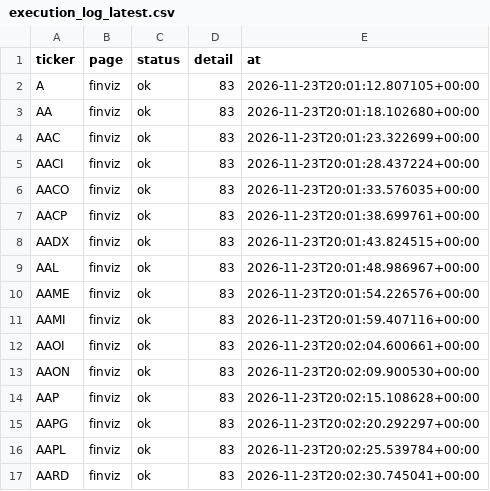
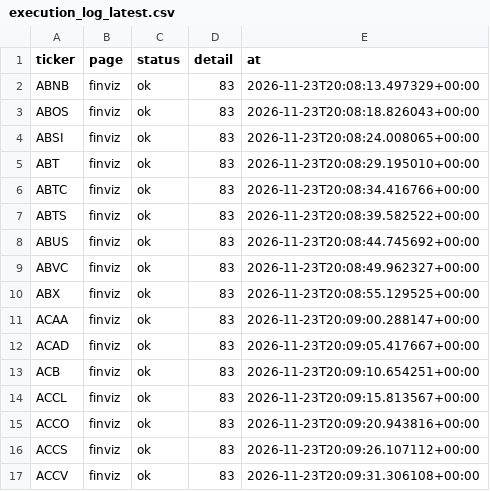
Before and after one commit to knclanil/Fundamental_us, a CSV file: data/execution_log_latest.csv, drawn as a sheet; only a part is shown; the diff covers the shown part only.

```diff
--- a/data/execution_log_latest.csv
+++ b/data/execution_log_latest.csv
@@ -1,17 +1,17 @@
 ticker,page,status,detail,at
-A,finviz,ok,83,2026-11-23T20:01:12.807105+00:00
-AA,finviz,ok,83,2026-11-23T20:01:18.102680+00:00
-AAC,finviz,ok,83,2026-11-23T20:01:23.322699+00:00
-AACI,finviz,ok,83,2026-11-23T20:01:28.437224+00:00
-AACO,finviz,ok,83,2026-11-23T20:01:33.576035+00:00
-AACP,finviz,ok,83,2026-11-23T20:01:38.699761+00:00
-AADX,finviz,ok,83,2026-11-23T20:01:43.824515+00:00
-AAL,finviz,ok,83,2026-11-23T20:01:48.986967+00:00
-AAME,finviz,ok,83,2026-11-23T20:01:54.226576+00:00
-AAMI,finviz,ok,83,2026-11-23T20:01:59.407116+00:00
-AAOI,finviz,ok,83,2026-11-23T20:02:04.600661+00:00
-AAON,finviz,ok,83,2026-11-23T20:02:09.900530+00:00
-AAP,finviz,ok,83,2026-11-23T20:02:15.108628+00:00
-AAPG,finviz,ok,83,2026-11-23T20:02:20.292297+00:00
-AAPL,finviz,ok,83,2026-11-23T20:02:25.539784+00:00
-AARD,finviz,ok,83,2026-11-23T20:02:30.745041+00:00
+ABNB,finviz,ok,83,2026-11-23T20:08:13.497329+00:00
+ABOS,finviz,ok,83,2026-11-23T20:08:18.826043+00:00
+ABSI,finviz,ok,83,2026-11-23T20:08:24.008065+00:00
+ABT,finviz,ok,83,2026-11-23T20:08:29.195010+00:00
+ABTC,finviz,ok,83,2026-11-23T20:08:34.416766+00:00
+ABTS,finviz,ok,83,2026-11-23T20:08:39.582522+00:00
+ABUS,finviz,ok,83,2026-11-23T20:08:44.745692+00:00
+ABVC,finviz,ok,83,2026-11-23T20:08:49.962327+00:00
+ABX,finviz,ok,83,2026-11-23T20:08:55.129525+00:00
+ACAA,finviz,ok,83,2026-11-23T20:09:00.288147+00:00
+ACAD,finviz,ok,83,2026-11-23T20:09:05.417667+00:00
+ACB,finviz,ok,83,2026-11-23T20:09:10.654251+00:00
+ACCL,finviz,ok,83,2026-11-23T20:09:15.813567+00:00
+ACCO,finviz,ok,83,2026-11-23T20:09:20.943816+00:00
+ACCS,finviz,ok,83,2026-11-23T20:09:26.107112+00:00
+ACCV,finviz,ok,83,2026-11-23T20:09:31.306108+00:00
```
Also changed, not shown: 18 edited cells elsewhere in this file, 4 other files.
